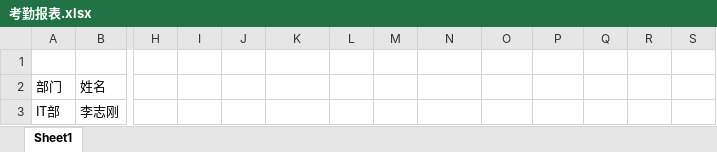
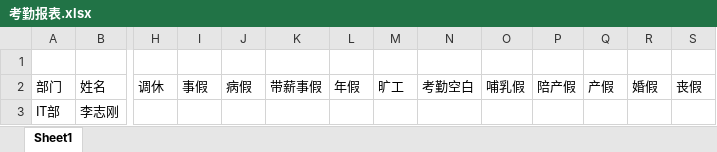
Before and after one commit to levin9/payroll, an Excel workbook: files/temp_import/2020/01/10/考勤报表.xlsx, sheet Sheet1, drawn as a sheet; only a part is shown, gaps mark what is left out; values as stored, in another font and other column widths than the file's, no borders; the diff names each change by its address in the sheet, - before the commit and + after, or states it on an @@ line.

```diff
--- a/files/temp_import/2020/01/10/考勤报表.xlsx (sheet Sheet1)
+++ b/files/temp_import/2020/01/10/考勤报表.xlsx (sheet Sheet1)
-H2: (empty)
+H2: 调休
-I2: (empty)
+I2: 事假
-J2: (empty)
+J2: 病假
-K2: (empty)
+K2: 带薪事假
-L2: (empty)
+L2: 年假
-M2: (empty)
+M2: 旷工
-N2: (empty)
+N2: 考勤空白
-O2: (empty)
+O2: 哺乳假
-P2: (empty)
+P2: 陪产假
-Q2: (empty)
+Q2: 产假
-R2: (empty)
+R2: 婚假
-S2: (empty)
+S2: 丧假
```
Also changed, not shown: 18 other files.
